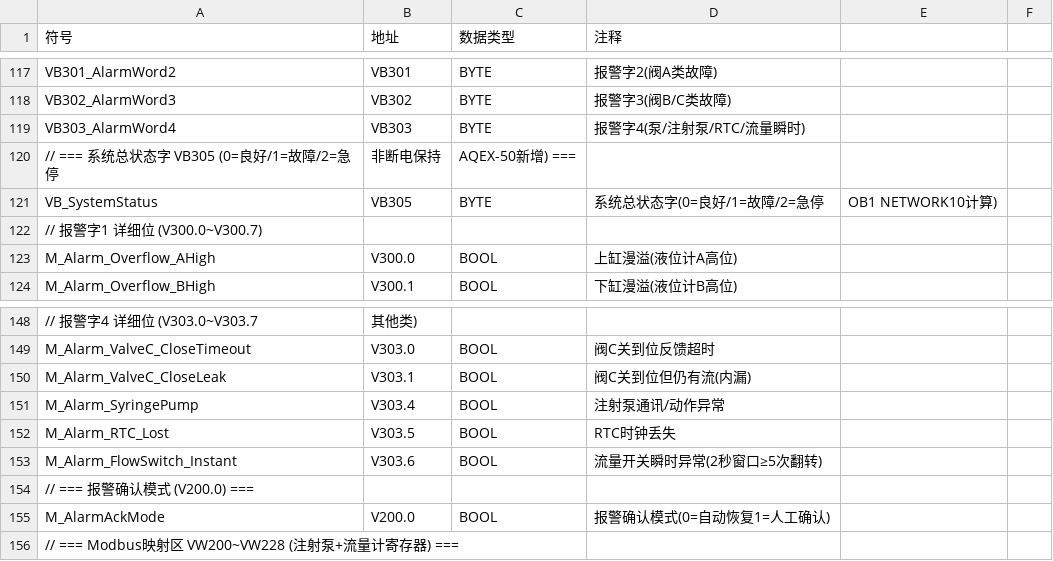
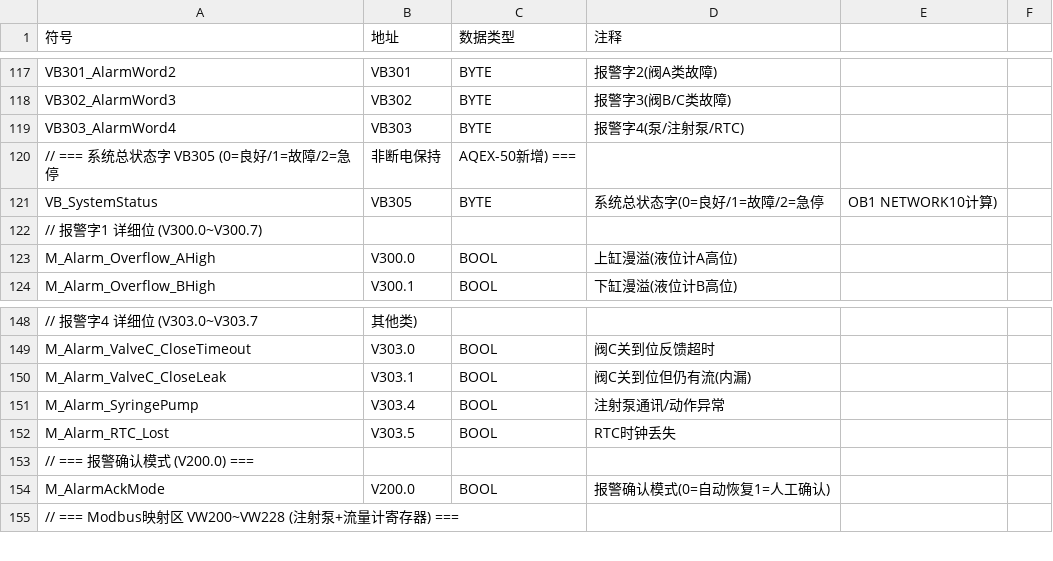
Before and after one commit to Yustnust/AQUA-EXPO, a CSV file: docs/commissioning/STEP7符号表_8套通用版_v1.0.csv, drawn as a sheet; only a part is shown, gaps mark what is left out.

Commit message:
docs: 更新项目文档和调试资料
- commissioning: STEP7符号表多版本更新, Modbus整定SOP, 故障代码字典
- hmi_preparation: HMI变量CSV模板, 报警字映射表, 报警处置指引
- reliability: FMEA分析, 边界条件与异常场景清单
- 更新HMI-PLC变量地址表, PLC代码校验报告, 仿真测试覆盖率
- 更新技术债务清单, 版本发布说明, 需求追溯矩阵, 风险登记册

```diff
--- a/docs/commissioning/STEP7符号表_8套通用版_v1.0.csv
+++ b/docs/commissioning/STEP7符号表_8套通用版_v1.0.csv
@@ -118,3 +118,3 @@ VB301_AlarmWord2,VB301,BYTE,报警字2(阀A类故障)
 VB302_AlarmWord3,VB302,BYTE,报警字3(阀B/C类故障)
-VB303_AlarmWord4,VB303,BYTE,报警字4(泵/注射泵/RTC/流量瞬时)
+VB303_AlarmWord4,VB303,BYTE,报警字4(泵/注射泵/RTC)
 // === 系统总状态字 VB305 (0=良好/1=故障/2=急停, 非断电保持, AQEX-50新增) ===
@@ -152,3 +152,2 @@ M_Alarm_SyringePump,V303.4,BOOL,注射泵通讯/动作异常
 M_Alarm_RTC_Lost,V303.5,BOOL,RTC时钟丢失
-M_Alarm_FlowSwitch_Instant,V303.6,BOOL,流量开关瞬时异常(2秒窗口≥5次翻转)
 // === 报警确认模式 (V200.0) ===
```
Also changed, not shown: docs/commissioning/STEP7符号表_8套通用版_v1.0_V25_3列.csv, docs/commissioning/STEP7符号表_V25_GBK.csv, 16 other files.
